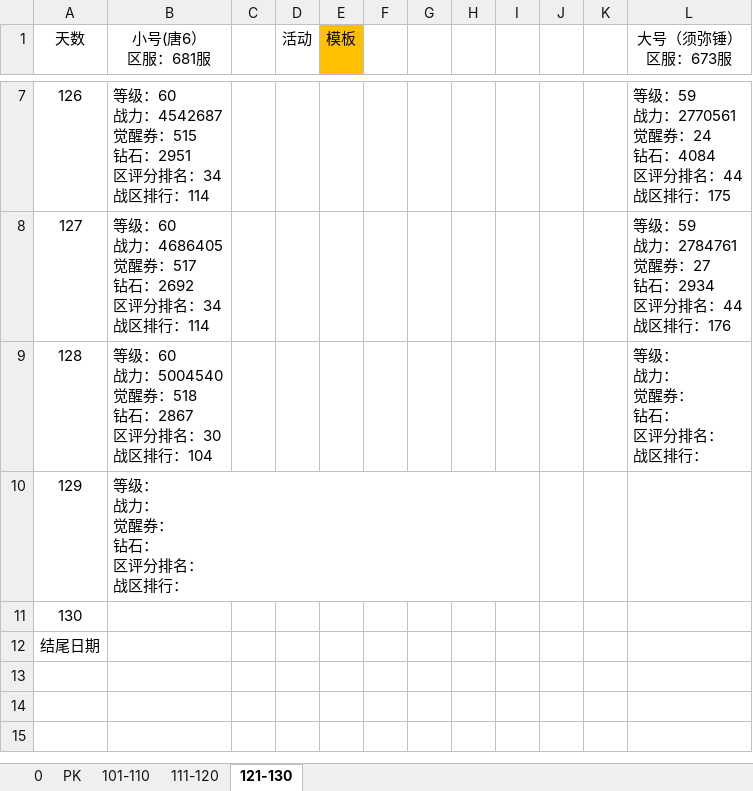
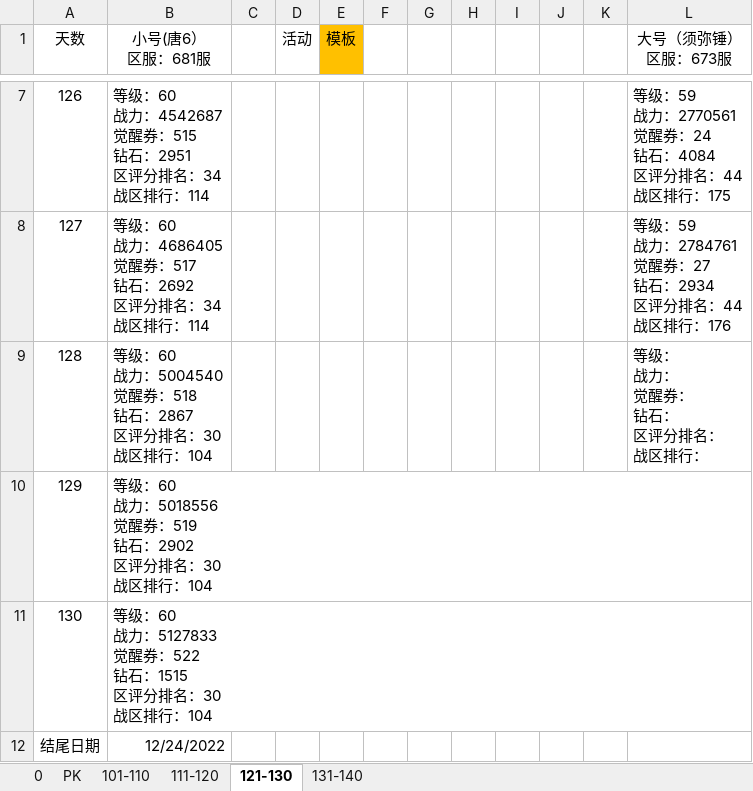
Before and after one commit to 1030821847/Person, an Excel workbook: 魂录2.xlsx, sheet 121-130, drawn as a sheet; only a part is shown, gaps mark what is left out; values as stored, in another font and other column widths than the file's, no borders; ↵ is a line break in a cell; the diff names each change by its address in the sheet, - before the commit and + after, or states it on an @@ line.

```diff
--- a/魂录2.xlsx (sheet 121-130)
+++ b/魂录2.xlsx (sheet 121-130)
+sheet tab: 131-140
-B10 (小号(唐6） 区服：681服): 等级： ↵ 战力： ↵ 觉醒券： ↵ 钻石： ↵ 区评分排名： ↵ 战区排行：
+B10 (小号(唐6） 区服：681服): 等级：60 ↵ 战力：5018556 ↵ 觉醒券：519 ↵ 钻石：2902 ↵ 区评分排名：30 ↵ 战区排行：104
-B11 (小号(唐6） 区服：681服): (empty)
+B11 (小号(唐6） 区服：681服): 等级：60 ↵ 战力：5127833 ↵ 觉醒券：522 ↵ 钻石：1515 ↵ 区评分排名：30 ↵ 战区排行：104
-B12 (小号(唐6） 区服：681服): (empty)
+B12 (小号(唐6） 区服：681服): 12/24/2022
```
